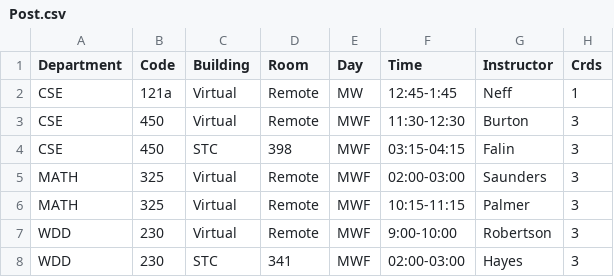
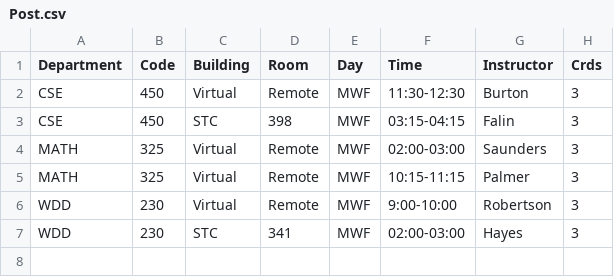
Before and after one commit to kctolli/kctolli.github.io, a CSV file: Data-Science/bac/Post.csv, drawn as a sheet; the diff names each change by its address in the sheet, - before the commit and + after, or states it on an @@ line.

```diff
--- a/Data-Science/bac/Post.csv
+++ b/Data-Science/bac/Post.csv
-row 2: CSE | 121a | Virtual | Remote | MW | 12:45-1:45 | Neff | 1
```
Also changed, not shown: 1 other file.
